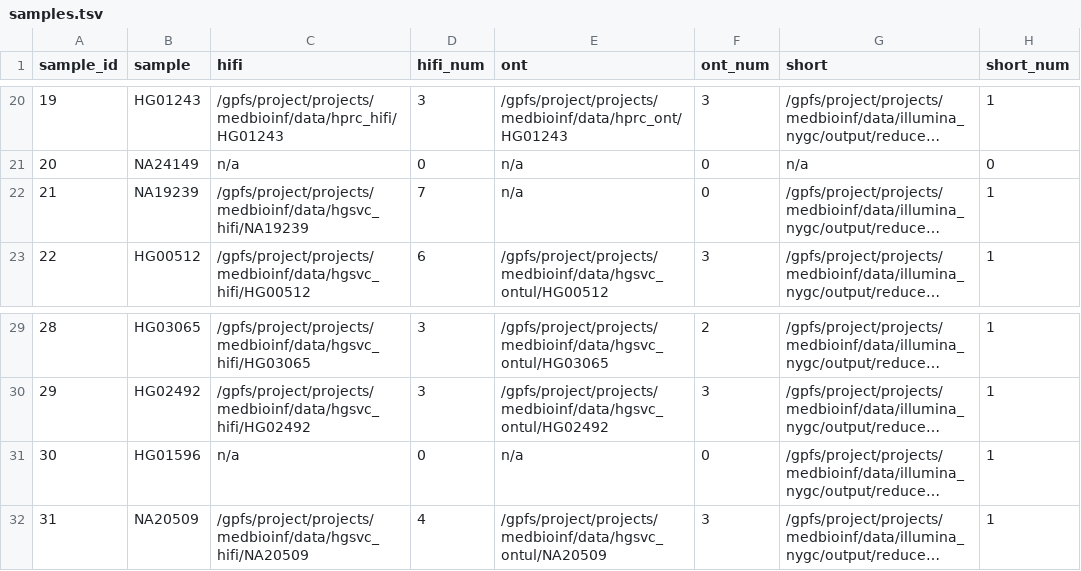
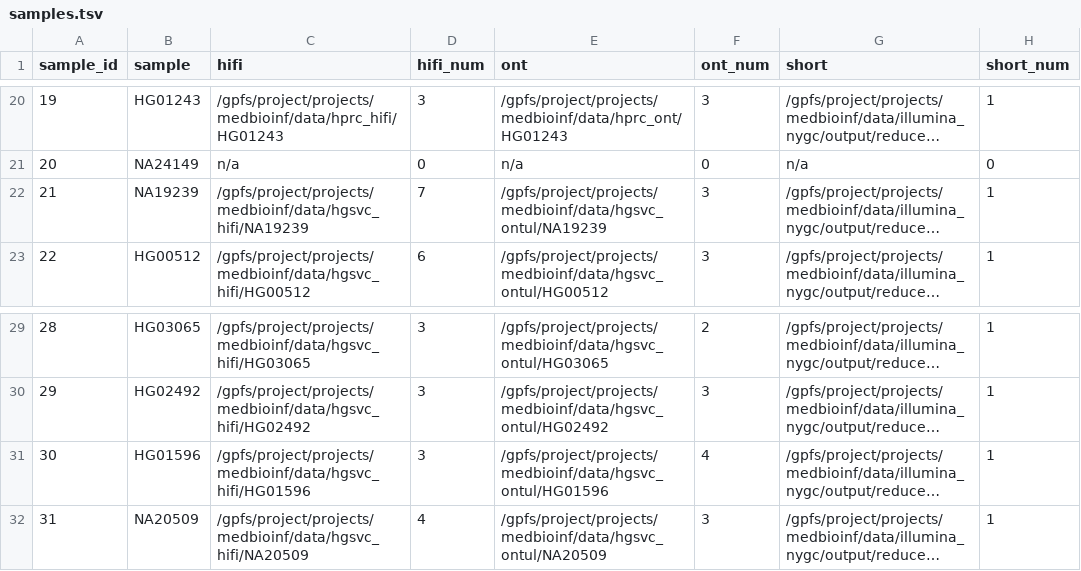
Before and after one commit to marschall-lab/project-male-assembly, a TSV file: data/samples.tsv, drawn as a sheet; only a part is shown, gaps mark what is left out; long unchanged cells end in …; the diff names each change by its address in the sheet, - before the commit and + after, or states it on an @@ line.

Commit message:
add new data hg01596/na19329

```diff
--- a/data/samples.tsv
+++ b/data/samples.tsv
-E22 (ont): n/a
+E22 (ont): /gpfs/project/projects/medbioinf/data/hgsvc_ontul/NA19239
-F22 (ont_num): 0
+F22 (ont_num): 3
-C31 (hifi): n/a
+C31 (hifi): /gpfs/project/projects/medbioinf/data/hgsvc_hifi/HG01596
-D31 (hifi_num): 0
+D31 (hifi_num): 3
-E31 (ont): n/a
+E31 (ont): /gpfs/project/projects/medbioinf/data/hgsvc_ontul/HG01596
-F31 (ont_num): 0
+F31 (ont_num): 4
```
